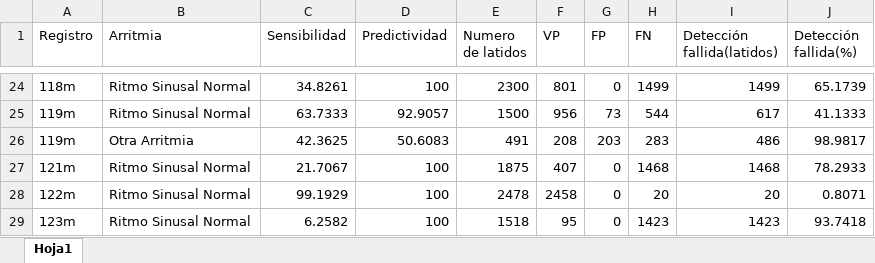
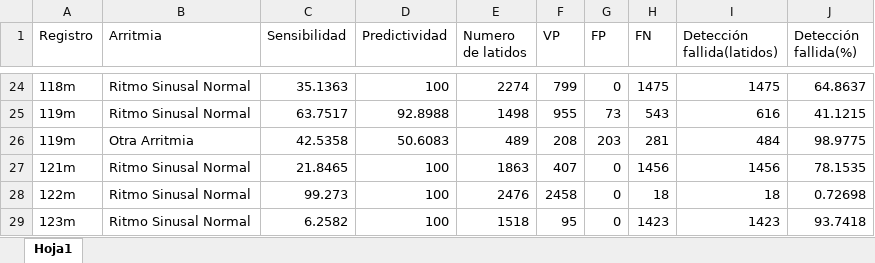
Before and after one commit to Miguel546/algoritmoArritmias, an Excel workbook: DeteccionArritmiasTotal.xlsx, sheet Hoja1, drawn as a sheet; only a part is shown, gaps mark what is left out; values as stored, in another font and other column widths than the file's, no borders; the diff covers the shown part only; the diff names each change by its address in the sheet, - before the commit and + after, or states it on an @@ line.

```diff
--- a/DeteccionArritmiasTotal.xlsx (sheet Hoja1)
+++ b/DeteccionArritmiasTotal.xlsx (sheet Hoja1)
-C24 (Sensibilidad): 34.8261
+C24 (Sensibilidad): 35.1363
-E24 (Numero de latidos): 2300
+E24 (Numero de latidos): 2274
-F24 (VP): 801
+F24 (VP): 799
-H24 (FN): 1499
+H24 (FN): 1475
-I24 (Detección fallida(latidos)): 1499
+I24 (Detección fallida(latidos)): 1475
-J24 (Detección fallida(%)): 65.1739
+J24 (Detección fallida(%)): 64.8637
-C25 (Sensibilidad): 63.7333
+C25 (Sensibilidad): 63.7517
-D25 (Predictividad): 92.9057
+D25 (Predictividad): 92.8988
-E25 (Numero de latidos): 1500
+E25 (Numero de latidos): 1498
-F25 (VP): 956
+F25 (VP): 955
-H25 (FN): 544
+H25 (FN): 543
-I25 (Detección fallida(latidos)): 617
+I25 (Detección fallida(latidos)): 616
-J25 (Detección fallida(%)): 41.1333
+J25 (Detección fallida(%)): 41.1215
-C26 (Sensibilidad): 42.3625
+C26 (Sensibilidad): 42.5358
-E26 (Numero de latidos): 491
+E26 (Numero de latidos): 489
-H26 (FN): 283
+H26 (FN): 281
-I26 (Detección fallida(latidos)): 486
+I26 (Detección fallida(latidos)): 484
-J26 (Detección fallida(%)): 98.9817
+J26 (Detección fallida(%)): 98.9775
-C27 (Sensibilidad): 21.7067
+C27 (Sensibilidad): 21.8465
-E27 (Numero de latidos): 1875
+E27 (Numero de latidos): 1863
-H27 (FN): 1468
+H27 (FN): 1456
-I27 (Detección fallida(latidos)): 1468
+I27 (Detección fallida(latidos)): 1456
-J27 (Detección fallida(%)): 78.2933
+J27 (Detección fallida(%)): 78.1535
-C28 (Sensibilidad): 99.1929
+C28 (Sensibilidad): 99.273
-E28 (Numero de latidos): 2478
+E28 (Numero de latidos): 2476
-H28 (FN): 20
+H28 (FN): 18
-I28 (Detección fallida(latidos)): 20
+I28 (Detección fallida(latidos)): 18
-J28 (Detección fallida(%)): 0.8071
+J28 (Detección fallida(%)): 0.72698
```
Also changed, not shown: 119 added rows, 26 removed rows and 267 edited cells elsewhere in this sheet, 11 other files.
